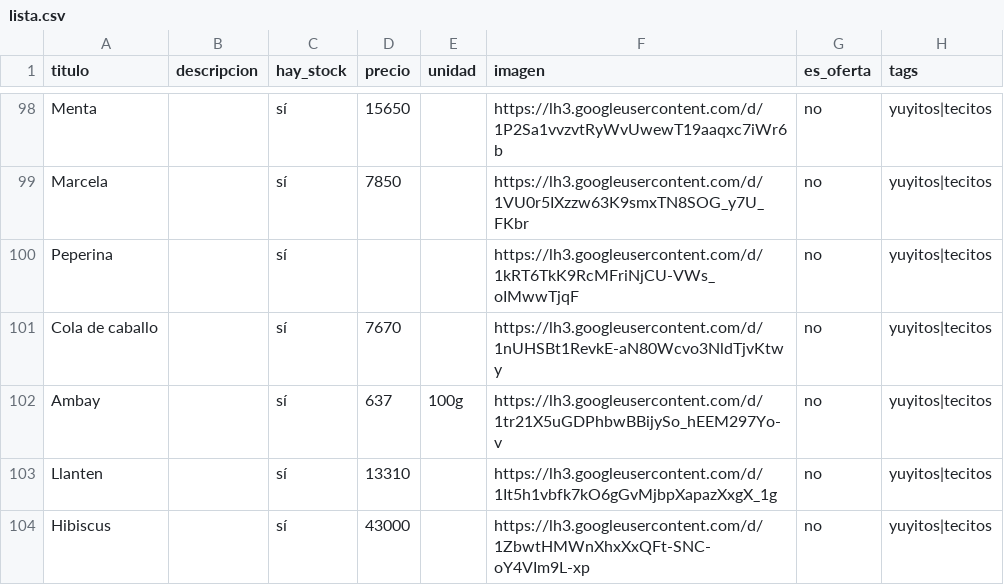
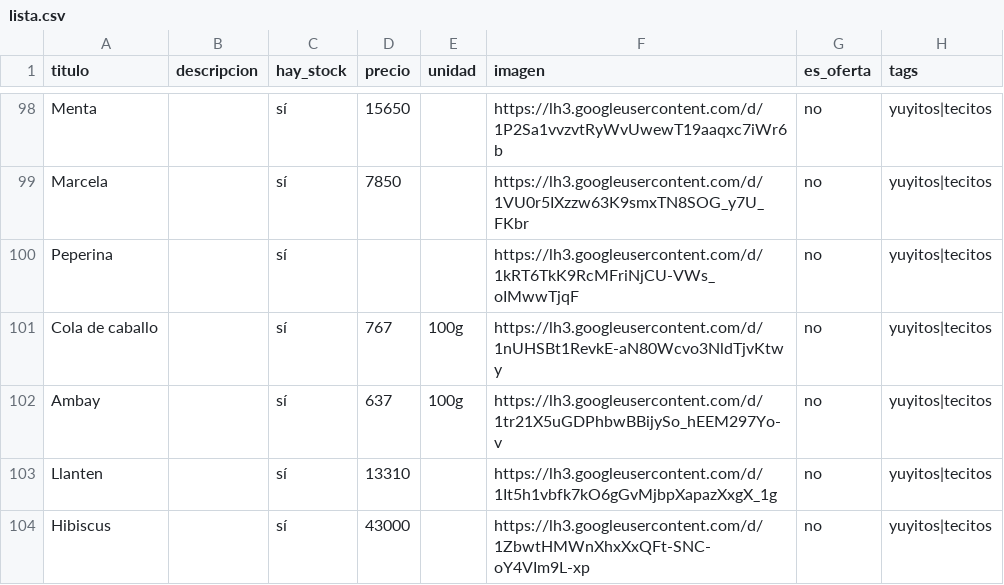
Before and after one commit to dietetica/productos, a CSV file: lista.csv, drawn as a sheet; only a part is shown, gaps mark what is left out.

Commit message:
Actualización automática de productos

```diff
--- a/lista.csv
+++ b/lista.csv
@@ -100,3 +100,3 @@ Marcela,,sí,7850,,https://lh3.googleusercontent.com/d/1VU0r5IXzzw63K9smxTN8SOG_
 Peperina,,sí,,,https://lh3.googleusercontent.com/d/1kRT6TkK9RcMFriNjCU-VWs_oIMwwTjqF,no,yuyitos|tecitos
-Cola de caballo,,sí,7670,,https://lh3.googleusercontent.com/d/1nUHSBt1RevkE-aN80Wcvo3NldTjvKtwy,no,yuyitos|tecitos
+Cola de caballo,,sí,767,100g,https://lh3.googleusercontent.com/d/1nUHSBt1RevkE-aN80Wcvo3NldTjvKtwy,no,yuyitos|tecitos
 Ambay,,sí,637,100g,https://lh3.googleusercontent.com/d/1tr21X5uGDPhbwBBijySo_hEEM297Yo-v,no,yuyitos|tecitos
```
